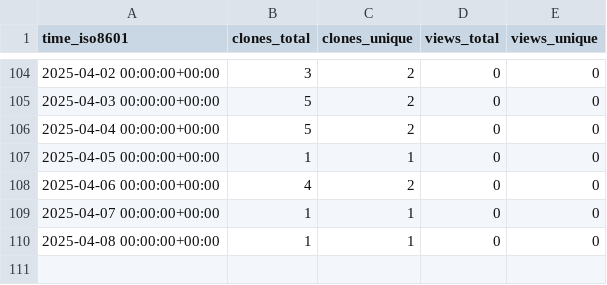
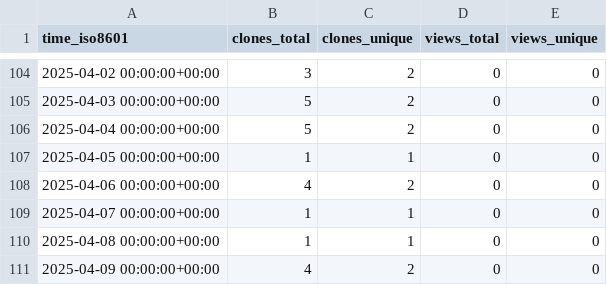
Before and after one commit to cubicleguy/imu_pj_logger, a CSV file: cubicleguy/imu_pj_logger/ghrs-data/views_clones_aggregate.csv, drawn as a sheet; only a part is shown, gaps mark what is left out.

```diff
--- a/cubicleguy/imu_pj_logger/ghrs-data/views_clones_aggregate.csv
+++ b/cubicleguy/imu_pj_logger/ghrs-data/views_clones_aggregate.csv
@@ -110 +110,2 @@ time_iso8601,clones_total,clones_unique,views_total,views_unique
 2025-04-08 00:00:00+00:00,1,1,0,0
+2025-04-09 00:00:00+00:00,4,2,0,0
```
Also changed, not shown: 1 other file.
